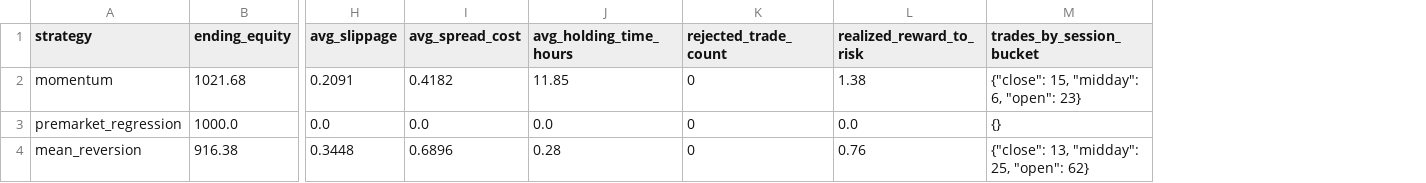
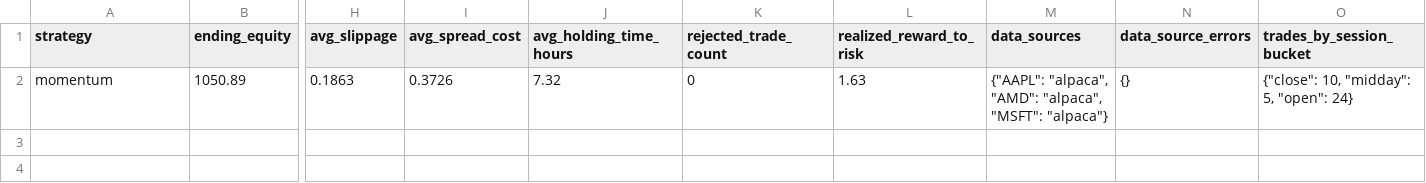
Before and after one commit to jurekolar/microcapital-trader, a CSV file: strategy_comparison.csv, drawn as a sheet; only a part is shown, gaps mark what is left out; removed rows and columns are numbered as before the commit, all else as after; rows hold the shown columns only; the diff names each change by its address in the sheet, - before the commit and + after, or states it on an @@ line.

Commit message:
just momentum strategy, removed others

```diff
--- a/strategy_comparison.csv
+++ b/strategy_comparison.csv
+column M (data_sources), empty
+column N (data_source_errors), empty
-row 2: momentum | 1021.68 | 0.2091 | 0.4182 | 11.85 | 0 | 1.38 | {"close": 15, "midday": 6, "open": 23}
-row 3: premarket_regression | 1000.0 | 0.0 | 0.0 | 0.0 | 0 | 0.0 | {}
-row 4: mean_reversion | 916.38 | 0.3448 | 0.6896 | 0.28 | 0 | 0.76 | {"close": 13, "midday": 25, "open": 62}
+row 2: momentum | 1050.89 | 0.1863 | 0.3726 | 7.32 | 0 | 1.63 | {"AAPL": "alpaca", "AMD": "alpaca", "MSFT": "alpaca"} | {} | {"close": 10, "midday": 5, "open": 24}
```
Also changed, not shown: 7 other files.
